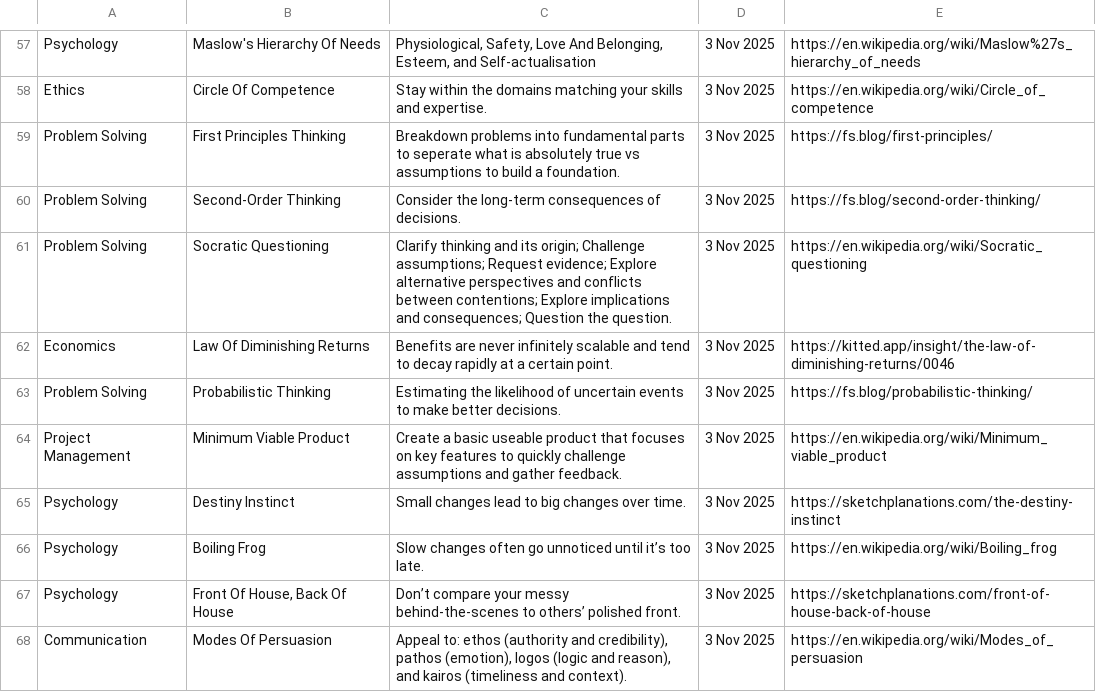
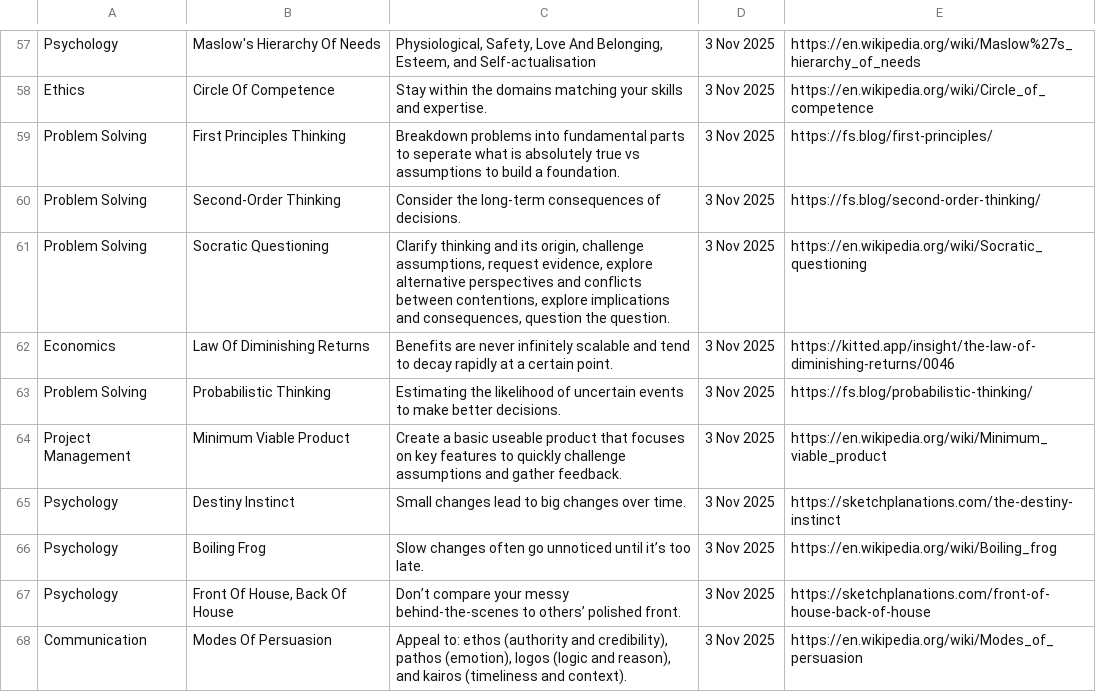
Before and after one commit to SamuelJZRobinson/Wisdom-Database, a CSV file: mental-tools.csv, drawn as a sheet; only a part is shown, gaps mark what is left out.

Commit message:
Socratic questioning swapped to commas

```diff
--- a/mental-tools.csv
+++ b/mental-tools.csv
@@ -61,3 +61,3 @@ Problem Solving,First Principles Thinking,Breakdown problems into fundamental pa
 Problem Solving,Second-Order Thinking,Consider the long-term consequences of decisions.,3 Nov 2025,https://fs.blog/second-order-thinking/
-Problem Solving,Socratic Questioning,Clarify thinking and its origin; Challenge assumptions; Request evidence; Explore alternative perspectives and conflicts between contentions; Explore implications and consequences; Question the question.,3 Nov 2025,https://en.wikipedia.org/wiki/Socratic_questioning
+Problem Solving,Socratic Questioning,"Clarify thinking and its origin, challenge assumptions, request evidence, explore alternative perspectives and conflicts between contentions, explore implications and consequences, question the question.",3 Nov 2025,https://en.wikipedia.org/wiki/Socratic_questioning
 Economics,Law Of Diminishing Returns,Benefits are never infinitely scalable and tend to decay rapidly at a certain point.,3 Nov 2025,https://kitted.app/insight/the-law-of-diminishing-returns/0046
```
